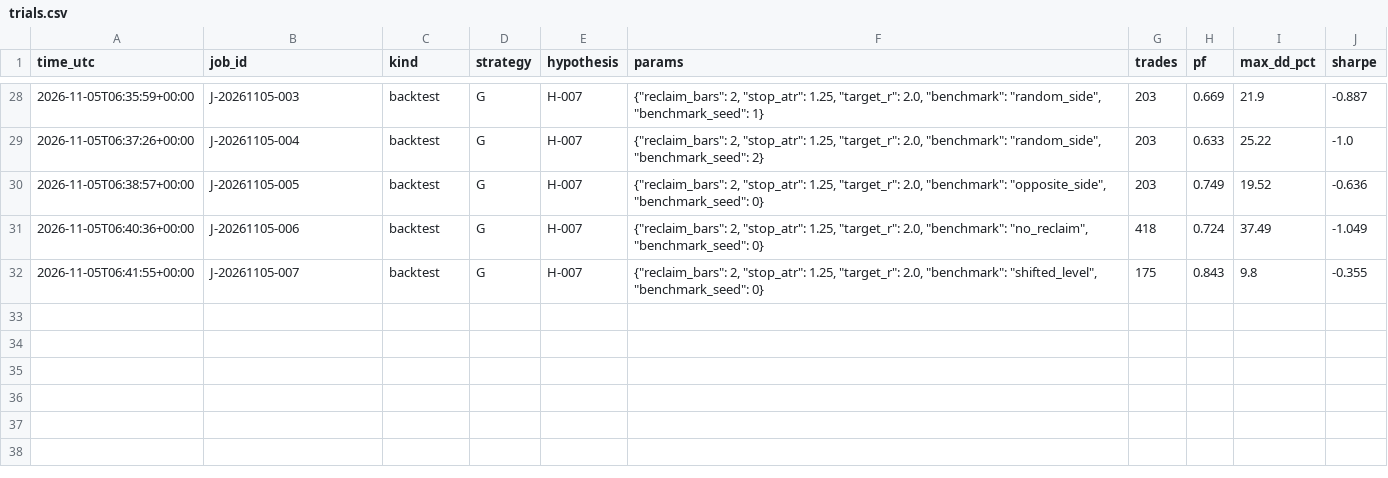
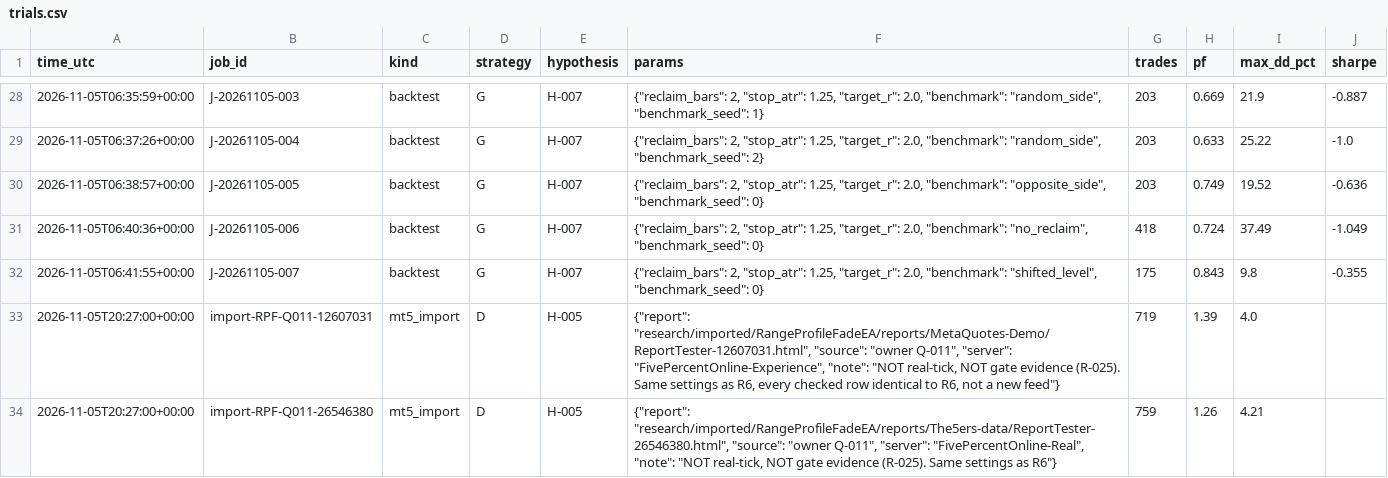
Before and after one commit to krishkulat/prop-firm-manager, a CSV file: results/trials.csv, drawn as a sheet; only a part is shown, gaps mark what is left out.

```diff
--- a/results/trials.csv
+++ b/results/trials.csv
@@ -32 +32,3 @@ time_utc,job_id,kind,strategy,hypothesis,params,trades,pf,max_dd_pct,sharpe
 2026-11-05T06:41:55+00:00,J-20261105-007,backtest,G,H-007,"{""reclaim_bars"": 2, ""stop_atr"": 1.25, ""target_r"": 2.0, ""benchmark"": ""shifted_level"", ""benchmark_seed"": 0}",175,0.843,9.8,-0.355
+2026-11-05T20:27:00+00:00,import-RPF-Q011-12607031,mt5_import,D,H-005,"{""report"": ""research/imported/RangeProfileFadeEA/reports/MetaQuotes-Demo/ReportTester-12607031.html"", ""source"": ""owner Q-011"", ""server"": ""FivePercentOnline-Experience"", ""note"": ""NOT real-tick, NOT gate evidence (R-025). Same settings as R6, every checked row identical to R6, not a new feed""}",719,1.39,4.0,
+2026-11-05T20:27:00+00:00,import-RPF-Q011-26546380,mt5_import,D,H-005,"{""report"": ""research/imported/RangeProfileFadeEA/reports/The5ers-data/ReportTester-26546380.html"", ""source"": ""owner Q-011"", ""server"": ""FivePercentOnline-Real"", ""note"": ""NOT real-tick, NOT gate evidence (R-025). Same settings as R6""}",759,1.26,4.21,
```
Also changed, not shown: 2 other files.
